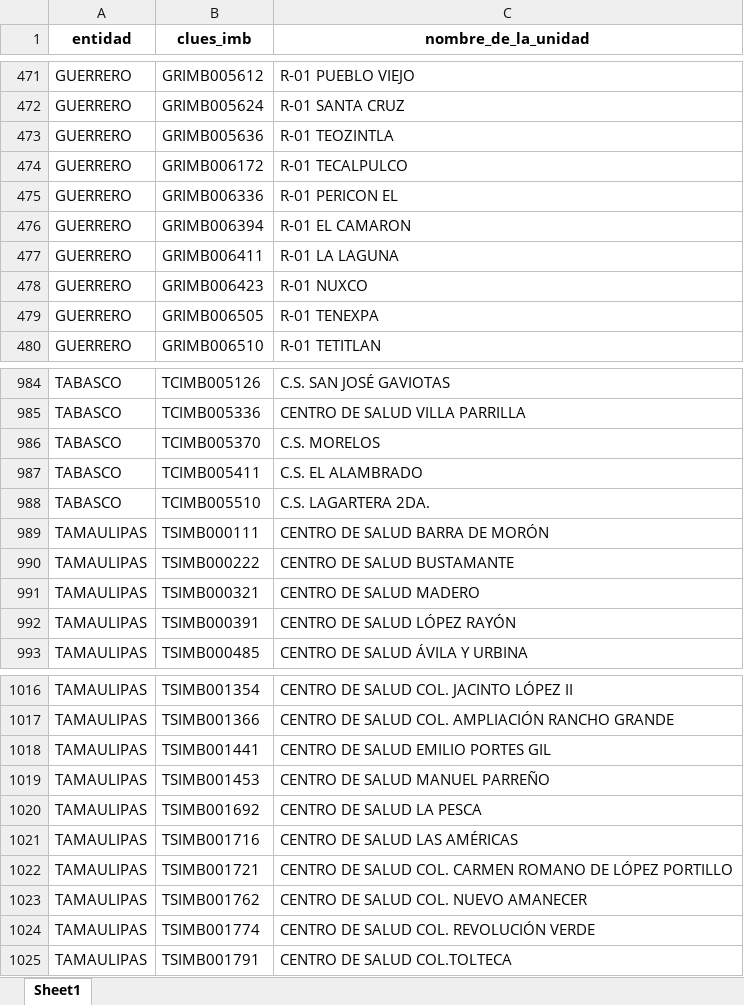
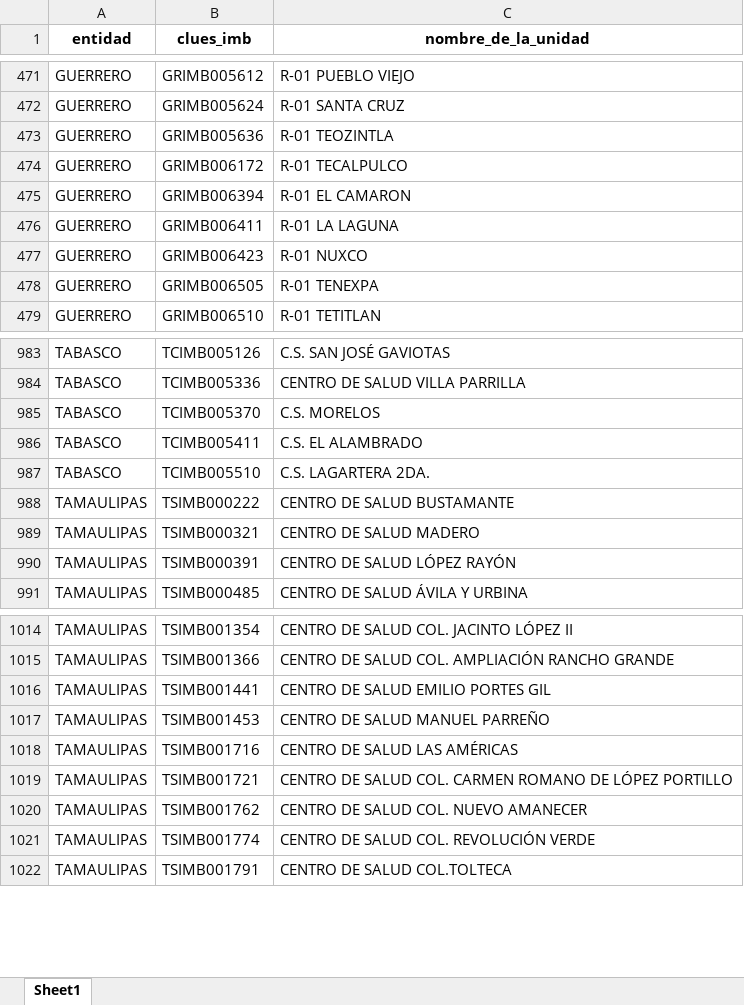
Before and after one commit to servicios-imss-b/informe--de-ang, an Excel workbook: faltantes_por_estados.xlsx, sheet Sheet1, drawn as a sheet; only a part is shown, gaps mark what is left out; values as stored, in another font and other column widths than the file's, no borders; the diff names each change by its address in the sheet, - before the commit and + after, or states it on an @@ line.

```diff
--- a/faltantes_por_estados.xlsx (sheet Sheet1)
+++ b/faltantes_por_estados.xlsx (sheet Sheet1)
-row 475: GUERRERO | GRIMB006336 | R-01 PERICON EL
-row 989: TAMAULIPAS | TSIMB000111 | CENTRO DE SALUD BARRA DE MORÓN
-row 1020: TAMAULIPAS | TSIMB001692 | CENTRO DE SALUD LA PESCA
```
Also changed, not shown: tabla_avance.xlsx, tabla_entidades.xlsx, 4 other files.
